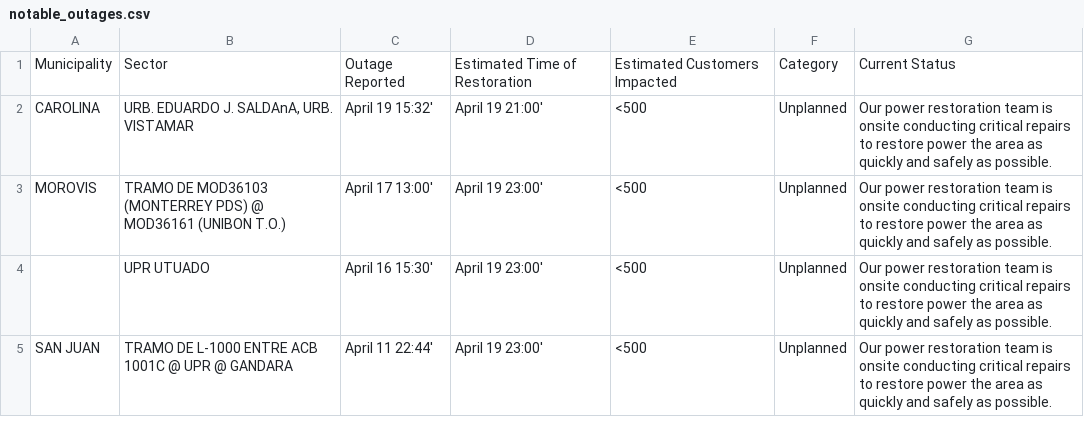
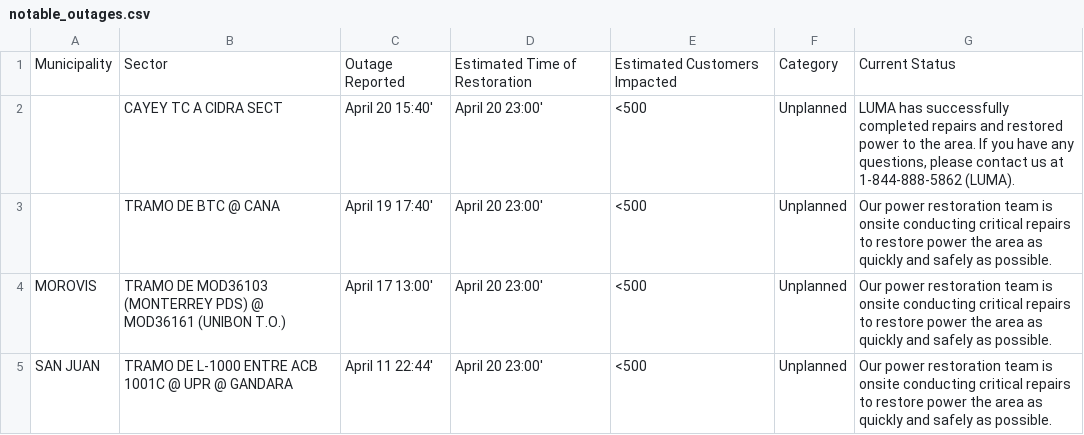
Before and after one commit to jicruz96/luma-energy-outages, a CSV file: notable_outages.csv, drawn as a sheet.

```diff
--- a/notable_outages.csv
+++ b/notable_outages.csv
@@ -1,5 +1,5 @@
 Municipality,Sector,Outage Reported,Estimated Time of Restoration,Estimated Customers Impacted,Category,Current Status
-CAROLINA,"URB. EDUARDO J. SALDAnA, URB. VISTAMAR",April 19 15:32',April 19 21:00',<500,Unplanned,Our power restoration team is onsite conducting critical repairs to restore power the area as quickly and safely as possible.
-MOROVIS,TRAMO DE MOD36103 (MONTERREY PDS) @ MOD36161 (UNIBON T.O.),April 17 13:00',April 19 23:00',<500,Unplanned,Our power restoration team is onsite conducting critical repairs to restore power the area as quickly and safely as possible.
-,  UPR UTUADO,April 16 15:30',April 19 23:00',<500,Unplanned,Our power restoration team is onsite conducting critical repairs to restore power the area as quickly and safely as possible.
-SAN JUAN,TRAMO DE L-1000 ENTRE ACB 1001C @ UPR @ GANDARA,April 11 22:44',April 19 23:00',<500,Unplanned,Our power restoration team is onsite conducting critical repairs to restore power the area as quickly and safely as possible.
+,CAYEY TC A CIDRA  SECT,April 20 15:40',April 20 23:00',<500,Unplanned,"LUMA has successfully completed repairs and restored power to the area. If you have any questions, please contact us at 1-844-888-5862 (LUMA). "
+,TRAMO DE BTC @ CANA ,April 19 17:40',April 20 23:00',<500,Unplanned,Our power restoration team is onsite conducting critical repairs to restore power the area as quickly and safely as possible.
+MOROVIS,TRAMO DE MOD36103 (MONTERREY PDS) @ MOD36161 (UNIBON T.O.),April 17 13:00',April 20 23:00',<500,Unplanned,Our power restoration team is onsite conducting critical repairs to restore power the area as quickly and safely as possible.
+SAN JUAN,TRAMO DE L-1000 ENTRE ACB 1001C @ UPR @ GANDARA,April 11 22:44',April 20 23:00',<500,Unplanned,Our power restoration team is onsite conducting critical repairs to restore power the area as quickly and safely as possible.
```
Also changed, not shown: 1 other file.
